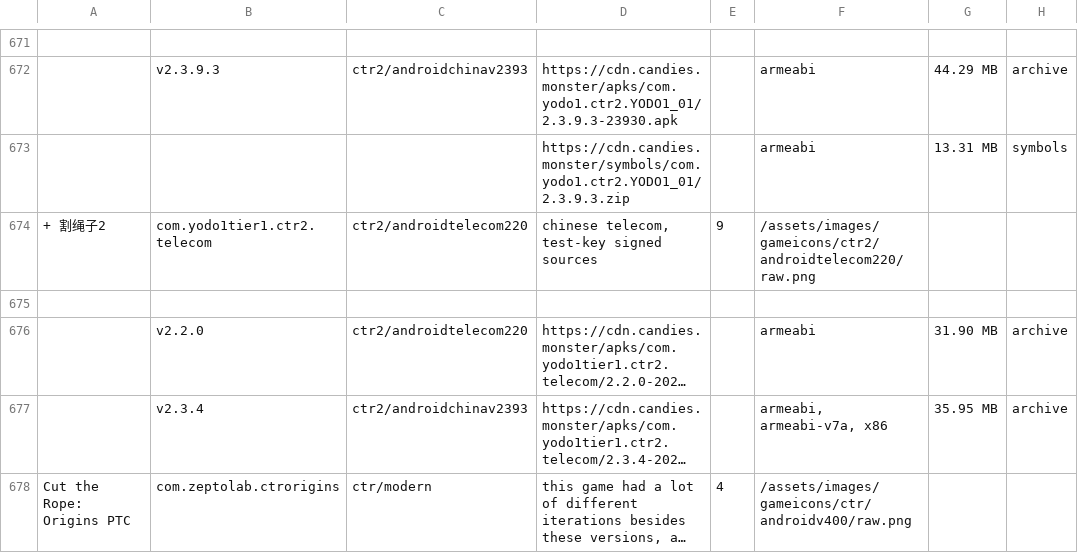
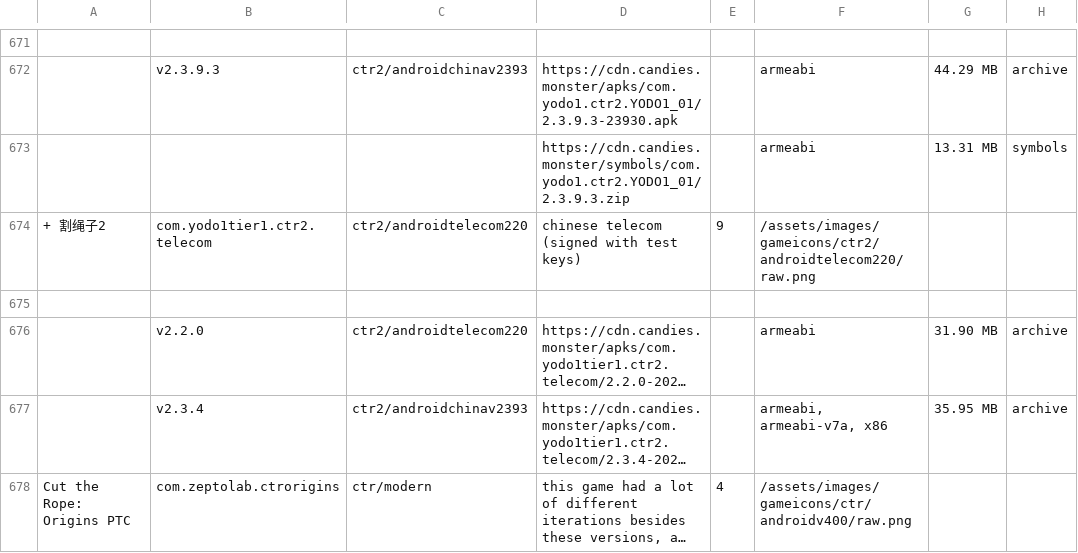
Before and after one commit to sogful/candies.monster, a CSV file: versions/android.csv, drawn as a sheet; only a part is shown, gaps mark what is left out; long unchanged cells end in …; the diff names each change by its address in the sheet, - before the commit and + after, or states it on an @@ line.

```diff
--- a/versions/android.csv
+++ b/versions/android.csv
-D674: chinese telecom, test-key signed sources
+D674: chinese telecom (signed with test keys)
```
Also changed, not shown: 6 other files.
